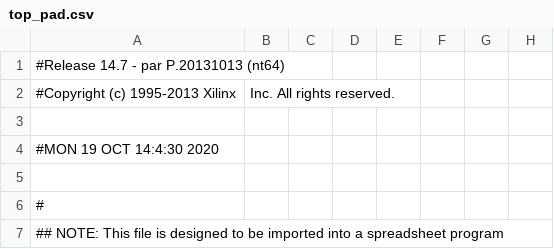
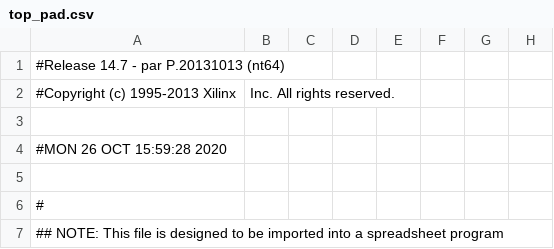
Before and after one commit to UkatIhsoh/myinteg100, a CSV file: src/top_pad.csv, drawn as a sheet; only a part is shown; the diff names each change by its address in the sheet, - before the commit and + after, or states it on an @@ line.

```diff
--- a/src/top_pad.csv
+++ b/src/top_pad.csv
-A4: #MON 19 OCT 14:4:30 2020
+A4: #MON 26 OCT 15:59:28 2020
```
Also changed, not shown: 48 other files.
